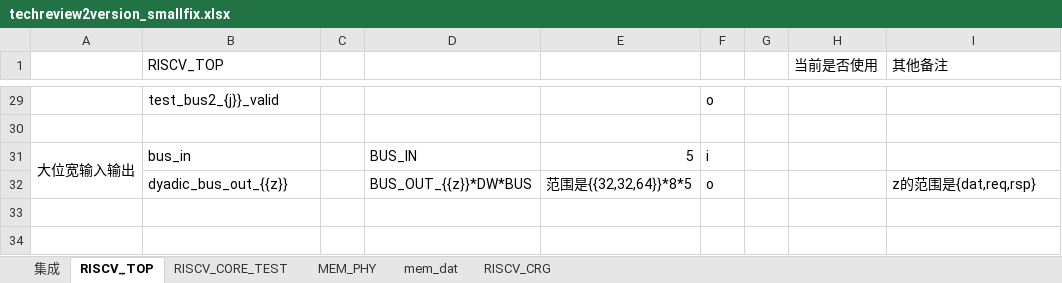
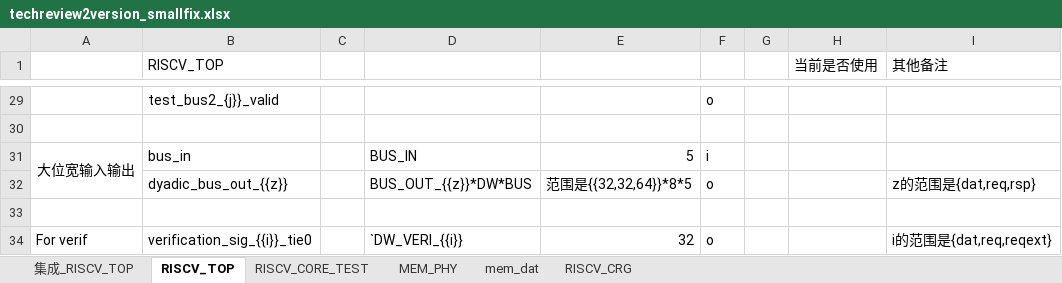
Before and after one commit to HydrogenRb/verilog_generator, an Excel workbook: review_test_cases/13_test_for_techreview3/techreview2version_smallfix.xlsx, sheet RISCV_TOP, drawn as a sheet; only a part is shown, gaps mark what is left out; values as stored, in another font and other column widths than the file's, no borders; the diff names each change by its address in the sheet, - before the commit and + after, or states it on an @@ line.

```diff
--- a/review_test_cases/13_test_for_techreview3/techreview2version_smallfix.xlsx (sheet RISCV_TOP)
+++ b/review_test_cases/13_test_for_techreview3/techreview2version_smallfix.xlsx (sheet RISCV_TOP)
-sheet tab: 集成
+sheet tab: 集成_RISCV_TOP
+row 33: (empty)
+row 34: For verif | verification_sig_{{i}}_tie0 |  | `DW_VERI_{{i}} | 32 | o |  |  | i的范围是{dat,req,reqext}
```
Also changed, not shown: sheet MEM_PHY, sheet RISCV_CORE_TEST, sheet 集成_RISCV_TOP, 21 other files.
